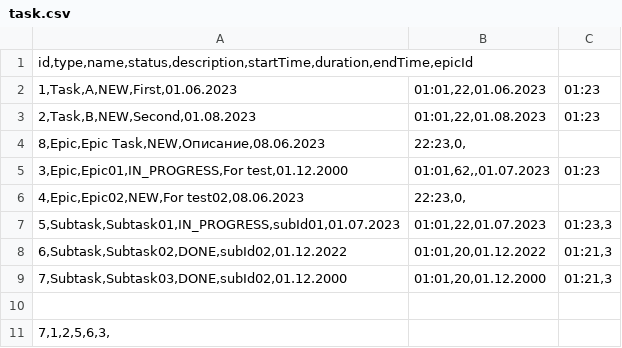
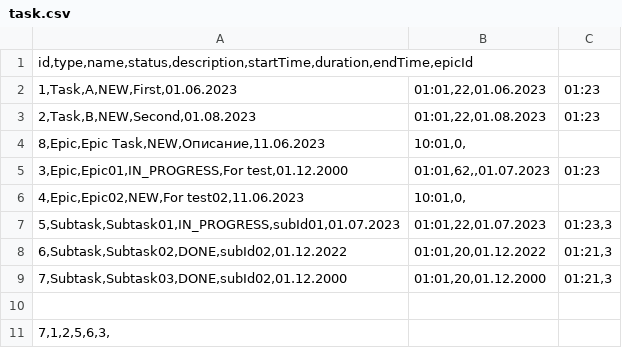
Before and after one commit to JustSaa/java-kanban, a CSV file: src/resources/task.csv, drawn as a sheet.

```diff
--- a/src/resources/task.csv
+++ b/src/resources/task.csv
@@ -3,5 +3,5 @@ id,type,name,status,description,startTime,duration,endTime,epicId
 2,Task,B,NEW,Second,01.08.2023;01:01,22,01.08.2023;01:23
-8,Epic,Epic Task,NEW,Описание,08.06.2023;22:23,0,
+8,Epic,Epic Task,NEW,Описание,11.06.2023;10:01,0,
 3,Epic,Epic01,IN_PROGRESS,For test,01.12.2000;01:01,62,,01.07.2023;01:23
-4,Epic,Epic02,NEW,For test02,08.06.2023;22:23,0,
+4,Epic,Epic02,NEW,For test02,11.06.2023;10:01,0,
 5,Subtask,Subtask01,IN_PROGRESS,subId01,01.07.2023;01:01,22,01.07.2023;01:23,3
```
Also changed, not shown: 19 other files.
